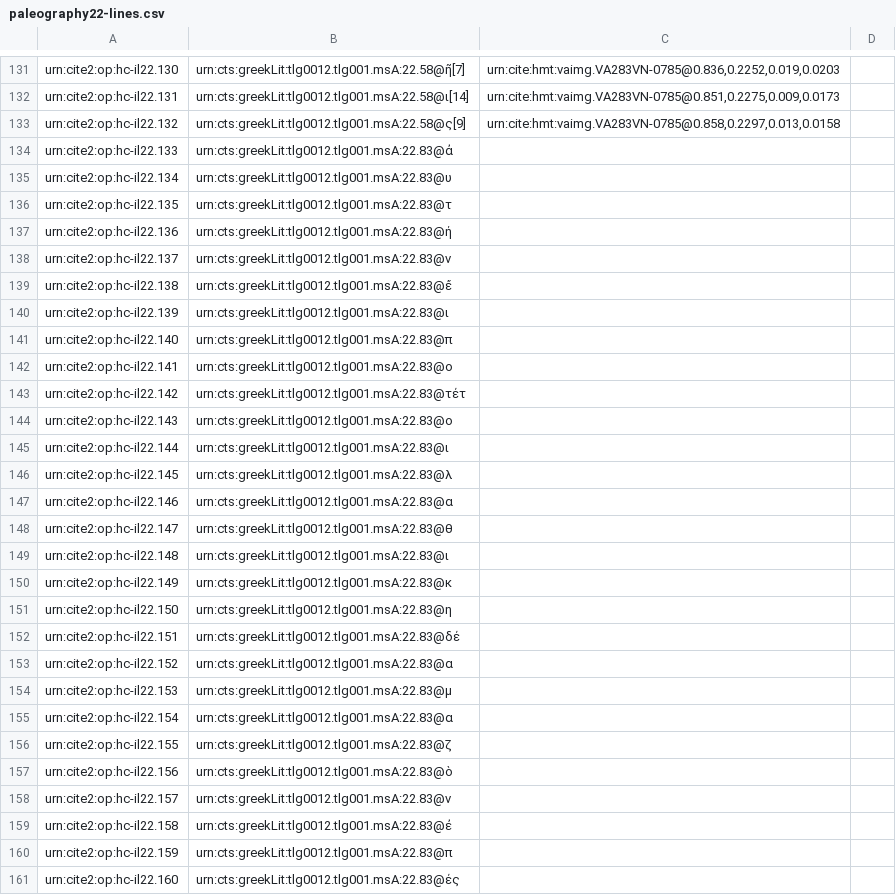
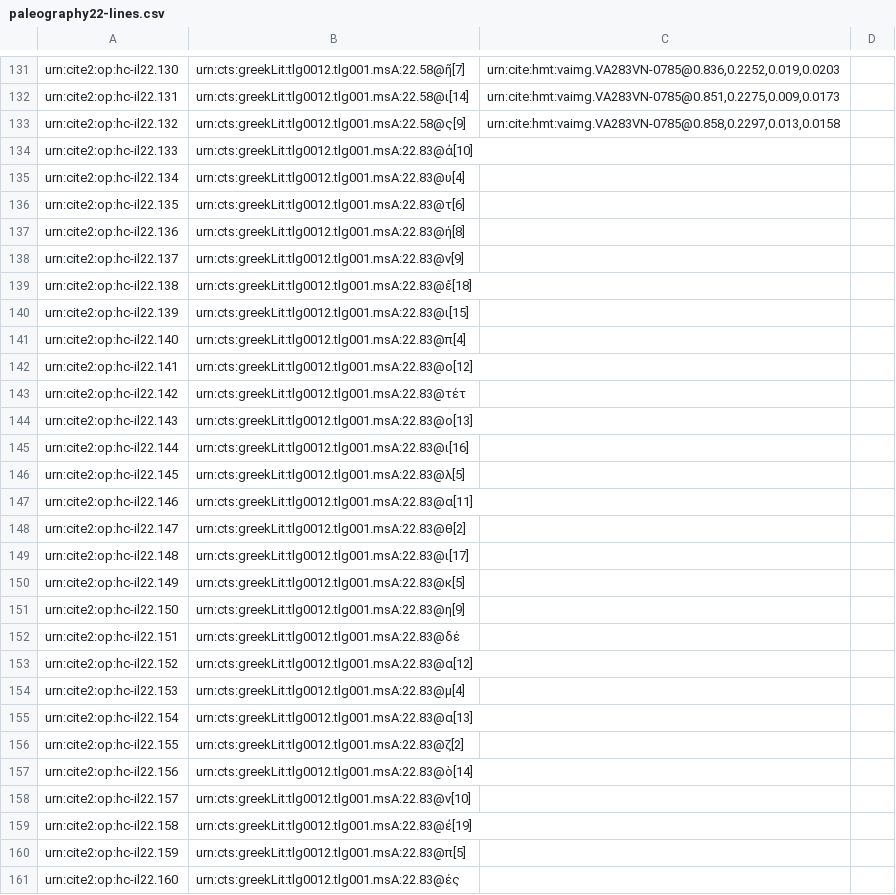
Before and after one commit to hmteditors/closed-hmt-22, a CSV file: collections/paleography22-lines.csv, drawn as a sheet; only a part is shown, gaps mark what is left out; the diff covers the shown part only.

Commit message:
Create paleography22-lines.csv

```diff
--- a/collections/paleography22-lines.csv
+++ b/collections/paleography22-lines.csv
@@ -133,29 +133,29 @@ urn:cite2:op:hc-il22.131,urn:cts:greekLit:tlg0012.tlg001.msA:22.58@ι[14],"urn:c
 urn:cite2:op:hc-il22.132,urn:cts:greekLit:tlg0012.tlg001.msA:22.58@ς[9],"urn:cite:hmt:vaimg.VA283VN-0785@0.858,0.2297,0.013,0.0158",
-urn:cite2:op:hc-il22.133,urn:cts:greekLit:tlg0012.tlg001.msA:22.83@ἀ,"",
-urn:cite2:op:hc-il22.134,urn:cts:greekLit:tlg0012.tlg001.msA:22.83@υ,"",
-urn:cite2:op:hc-il22.135,urn:cts:greekLit:tlg0012.tlg001.msA:22.83@τ,"",
-urn:cite2:op:hc-il22.136,urn:cts:greekLit:tlg0012.tlg001.msA:22.83@ή,"",
-urn:cite2:op:hc-il22.137,urn:cts:greekLit:tlg0012.tlg001.msA:22.83@ν,"",
-urn:cite2:op:hc-il22.138,urn:cts:greekLit:tlg0012.tlg001.msA:22.83@ἔ,"",
-urn:cite2:op:hc-il22.139,urn:cts:greekLit:tlg0012.tlg001.msA:22.83@ι,"",
-urn:cite2:op:hc-il22.140,urn:cts:greekLit:tlg0012.tlg001.msA:22.83@π,"",
-urn:cite2:op:hc-il22.141,urn:cts:greekLit:tlg0012.tlg001.msA:22.83@ο,"",
+urn:cite2:op:hc-il22.133,urn:cts:greekLit:tlg0012.tlg001.msA:22.83@ἀ[10],"",
+urn:cite2:op:hc-il22.134,urn:cts:greekLit:tlg0012.tlg001.msA:22.83@υ[4],"",
+urn:cite2:op:hc-il22.135,urn:cts:greekLit:tlg0012.tlg001.msA:22.83@τ[6],"",
+urn:cite2:op:hc-il22.136,urn:cts:greekLit:tlg0012.tlg001.msA:22.83@ή[8],"",
+urn:cite2:op:hc-il22.137,urn:cts:greekLit:tlg0012.tlg001.msA:22.83@ν[9],"",
+urn:cite2:op:hc-il22.138,urn:cts:greekLit:tlg0012.tlg001.msA:22.83@ἔ[18],"",
+urn:cite2:op:hc-il22.139,urn:cts:greekLit:tlg0012.tlg001.msA:22.83@ι[15],"",
+urn:cite2:op:hc-il22.140,urn:cts:greekLit:tlg0012.tlg001.msA:22.83@π[4],"",
+urn:cite2:op:hc-il22.141,urn:cts:greekLit:tlg0012.tlg001.msA:22.83@ο[12],"",
 urn:cite2:op:hc-il22.142,urn:cts:greekLit:tlg0012.tlg001.msA:22.83@τέτ,"",
-urn:cite2:op:hc-il22.143,urn:cts:greekLit:tlg0012.tlg001.msA:22.83@ο,"",
-urn:cite2:op:hc-il22.144,urn:cts:greekLit:tlg0012.tlg001.msA:22.83@ι,"",
-urn:cite2:op:hc-il22.145,urn:cts:greekLit:tlg0012.tlg001.msA:22.83@λ,"",
-urn:cite2:op:hc-il22.146,urn:cts:greekLit:tlg0012.tlg001.msA:22.83@α,"",
-urn:cite2:op:hc-il22.147,urn:cts:greekLit:tlg0012.tlg001.msA:22.83@θ,"",
-urn:cite2:op:hc-il22.148,urn:cts:greekLit:tlg0012.tlg001.msA:22.83@ι,"",
-urn:cite2:op:hc-il22.149,urn:cts:greekLit:tlg0012.tlg001.msA:22.83@κ,"",
-urn:cite2:op:hc-il22.150,urn:cts:greekLit:tlg0012.tlg001.msA:22.83@η,"",
+urn:cite2:op:hc-il22.143,urn:cts:greekLit:tlg0012.tlg001.msA:22.83@ο[13],"",
+urn:cite2:op:hc-il22.144,urn:cts:greekLit:tlg0012.tlg001.msA:22.83@ι[16],"",
+urn:cite2:op:hc-il22.145,urn:cts:greekLit:tlg0012.tlg001.msA:22.83@λ[5],"",
+urn:cite2:op:hc-il22.146,urn:cts:greekLit:tlg0012.tlg001.msA:22.83@α[11],"",
+urn:cite2:op:hc-il22.147,urn:cts:greekLit:tlg0012.tlg001.msA:22.83@θ[2],"",
+urn:cite2:op:hc-il22.148,urn:cts:greekLit:tlg0012.tlg001.msA:22.83@ι[17],"",
+urn:cite2:op:hc-il22.149,urn:cts:greekLit:tlg0012.tlg001.msA:22.83@κ[5],"",
+urn:cite2:op:hc-il22.150,urn:cts:greekLit:tlg0012.tlg001.msA:22.83@η[9],"",
 urn:cite2:op:hc-il22.151,urn:cts:greekLit:tlg0012.tlg001.msA:22.83@δέ,"",
-urn:cite2:op:hc-il22.152,urn:cts:greekLit:tlg0012.tlg001.msA:22.83@α,"",
-urn:cite2:op:hc-il22.153,urn:cts:greekLit:tlg0012.tlg001.msA:22.83@μ,"",
-urn:cite2:op:hc-il22.154,urn:cts:greekLit:tlg0012.tlg001.msA:22.83@α,"",
-urn:cite2:op:hc-il22.155,urn:cts:greekLit:tlg0012.tlg001.msA:22.83@ζ,"",
-urn:cite2:op:hc-il22.156,urn:cts:greekLit:tlg0012.tlg001.msA:22.83@ὸ,"",
-urn:cite2:op:hc-il22.157,urn:cts:greekLit:tlg0012.tlg001.msA:22.83@ν,"",
-urn:cite2:op:hc-il22.158,urn:cts:greekLit:tlg0012.tlg001.msA:22.83@ἐ,"",
-urn:cite2:op:hc-il22.159,urn:cts:greekLit:tlg0012.tlg001.msA:22.83@π,"",
+urn:cite2:op:hc-il22.152,urn:cts:greekLit:tlg0012.tlg001.msA:22.83@α[12],"",
+urn:cite2:op:hc-il22.153,urn:cts:greekLit:tlg0012.tlg001.msA:22.83@μ[4],"",
+urn:cite2:op:hc-il22.154,urn:cts:greekLit:tlg0012.tlg001.msA:22.83@α[13],"",
+urn:cite2:op:hc-il22.155,urn:cts:greekLit:tlg0012.tlg001.msA:22.83@ζ[2],"",
+urn:cite2:op:hc-il22.156,urn:cts:greekLit:tlg0012.tlg001.msA:22.83@ὸ[14],"",
+urn:cite2:op:hc-il22.157,urn:cts:greekLit:tlg0012.tlg001.msA:22.83@ν[10],"",
+urn:cite2:op:hc-il22.158,urn:cts:greekLit:tlg0012.tlg001.msA:22.83@ἐ[19],"",
+urn:cite2:op:hc-il22.159,urn:cts:greekLit:tlg0012.tlg001.msA:22.83@π[5],"",
 urn:cite2:op:hc-il22.160,urn:cts:greekLit:tlg0012.tlg001.msA:22.83@ές,"",
```
Also changed, not shown: 3 edited cells elsewhere in this file.
